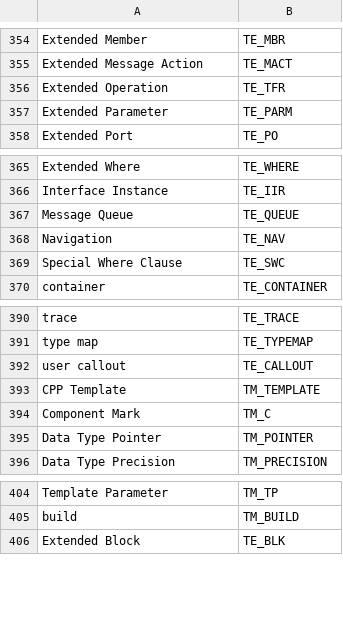
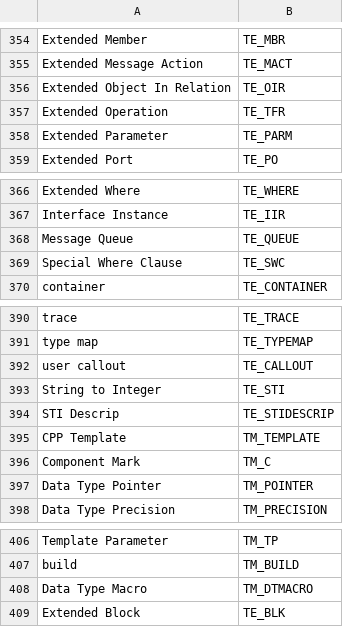
Before and after one commit to xtuml/mc, a CSV file: mcmc/arlan/o_objNameKL.csv, drawn as a sheet; only a part is shown, gaps mark what is left out; removed rows and columns are numbered as before the commit, all else as after; the diff names each change by its address in the sheet, - before the commit and + after, or states it on an @@ line.

```diff
--- a/mcmc/arlan/o_objNameKL.csv
+++ b/mcmc/arlan/o_objNameKL.csv
+row 356: Extended Object In Relation | TE_OIR
-row 368: Navigation | TE_NAV
+row 393: String to Integer | TE_STI
+row 394: STI Descrip | TE_STIDESCRIP
+row 408: Data Type Macro | TM_DTMACRO
```
Also changed, not shown: 6 other files.
